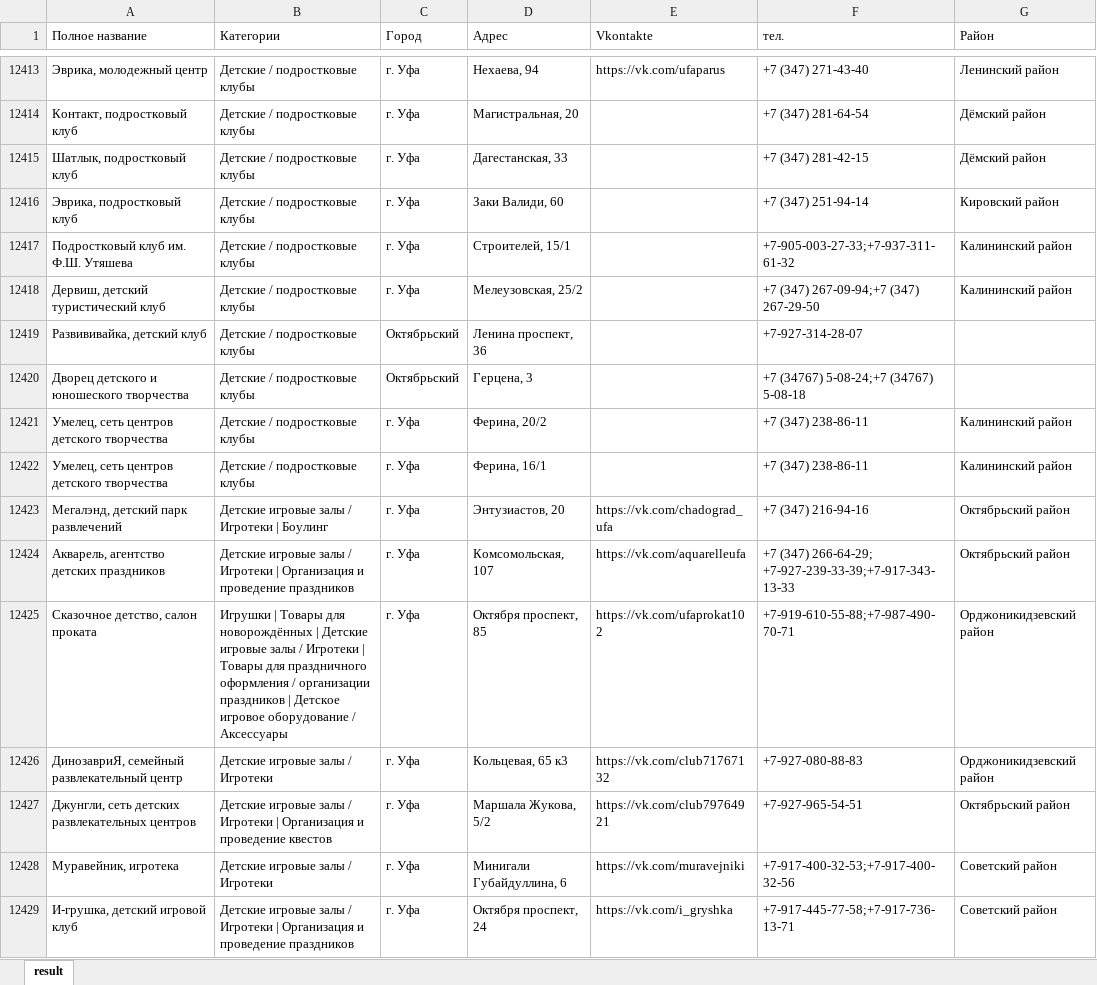
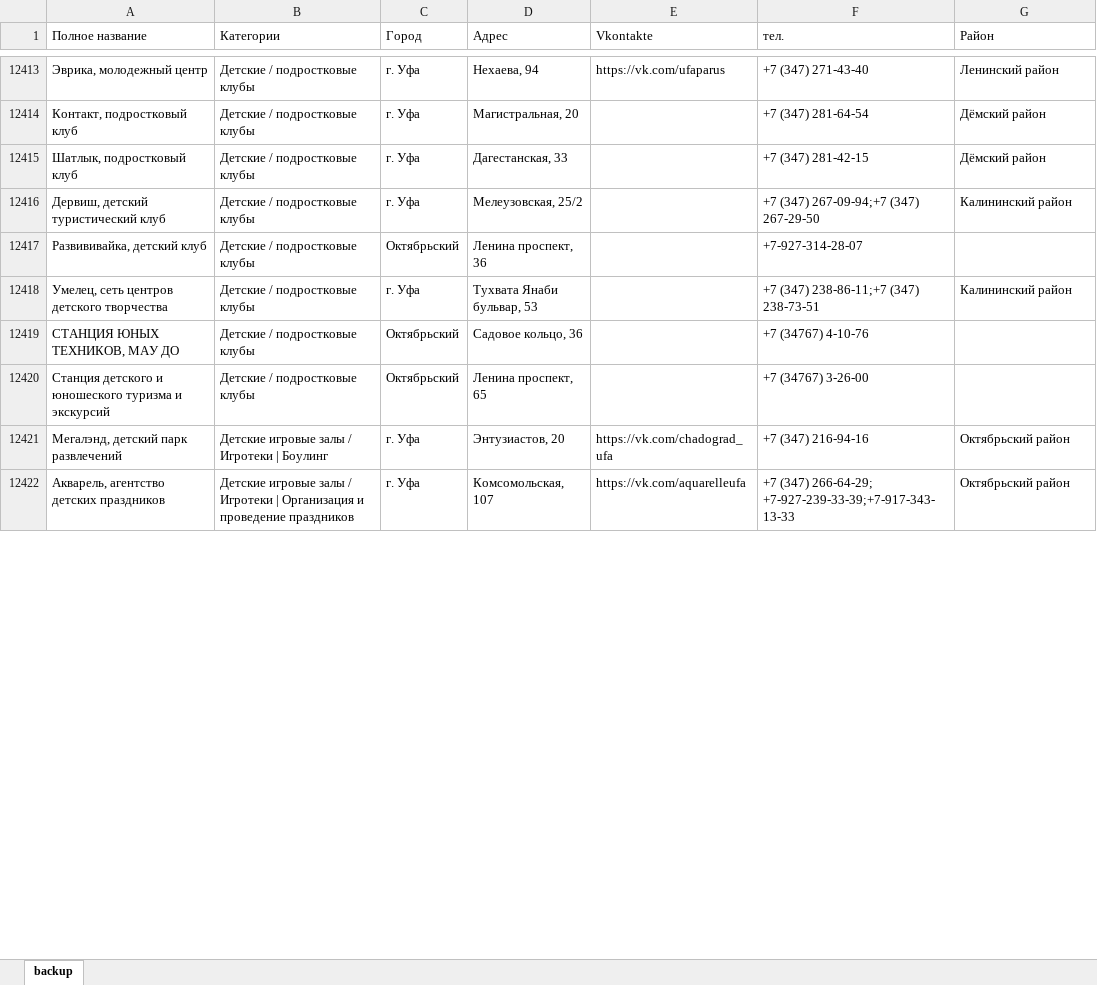
Before and after one commit to Alex-Kott/district, an Excel workbook: result.xlsx, sheet backup, drawn as a sheet; only a part is shown, gaps mark what is left out; values as stored, in another font and other column widths than the file's, no borders; removed rows and columns are numbered as before the commit, all else as after; the diff covers the shown part only; the diff names each change by its address in the sheet, - before the commit and + after, or states it on an @@ line.

```diff
--- a/result.xlsx (sheet backup)
+++ b/result.xlsx (sheet backup)
-sheet tab: result
+sheet tab: backup
-row 12416: Эврика, подростковый клуб | Детские / подростковые клубы | г. Уфа | Заки Валиди, 60 |  | +7 (347) 251-94-14 | Кировский район
-row 12417: Подростковый клуб им. Ф.Ш. Утяшева | Детские / подростковые клубы | г. Уфа | Строителей, 15/1 |  | +7-905-003-27-33;+7-937-311-61-32 | Калининский район
-row 12420: Дворец детского и юношеского творчества | Детские / подростковые клубы | Октябрьский | Герцена, 3 |  | +7 (34767) 5-08-24;+7 (34767) 5-08-18
-D12418 (Адрес): Ферина, 20/2
+D12418 (Адрес): Тухвата Янаби бульвар, 53
-F12418 (тел.): +7 (347) 238-86-11
+F12418 (тел.): +7 (347) 238-86-11;+7 (347) 238-73-51
-row 12422: Умелец, сеть центров детского творчества | Детские / подростковые клубы | г. Уфа | Ферина, 16/1 |  | +7 (347) 238-86-11 | Калининский район
+row 12419: СТАНЦИЯ ЮНЫХ ТЕХНИКОВ, МАУ ДО | Детские / подростковые клубы | Октябрьский | Садовое кольцо, 36 |  | +7 (34767) 4-10-76
+row 12420: Станция детского и юношеского туризма и экскурсий | Детские / подростковые клубы | Октябрьский | Ленина проспект, 65 |  | +7 (34767) 3-26-00
-row 12425: Сказочное детство, салон проката | Игрушки | Товары для новорождённых | Детские игровые залы / Игротеки | Товары для праздничного оформления / организации праздников | Детское игровое оборудование / Аксессуары | г. Уфа | Октября проспект, 85 | https://vk.com/ufaprokat102 | +7-919-610-55-88;+7-987-490-70-71 | Орджоникидзевский район
-row 12426: ДинозавриЯ, семейный развлекательный центр | Детские игровые залы / Игротеки | г. Уфа | Кольцевая, 65 к3 | https://vk.com/club71767132 | +7-927-080-88-83 | Орджоникидзевский район
-row 12427: Джунгли, сеть детских развлекательных центров | Детские игровые залы / Игротеки | Организация и проведение квестов | г. Уфа | Маршала Жукова, 5/2 | https://vk.com/club79764921 | +7-927-965-54-51 | Октябрьский район
-row 12428: Муравейник, игротека | Детские игровые залы / Игротеки | г. Уфа | Минигали Губайдуллина, 6 | https://vk.com/muravejniki | +7-917-400-32-53;+7-917-400-32-56 | Советский район
-row 12429: И-грушка, детский игровой клуб | Детские игровые залы / Игротеки | Организация и проведение праздников | г. Уфа | Октября проспект, 24 | https://vk.com/i_gryshka | +7-917-445-77-58;+7-917-736-13-71 | Советский район
```
Also changed, not shown: 36 added rows, 24 removed rows and 15 edited cells elsewhere in this sheet, 1 other file.
